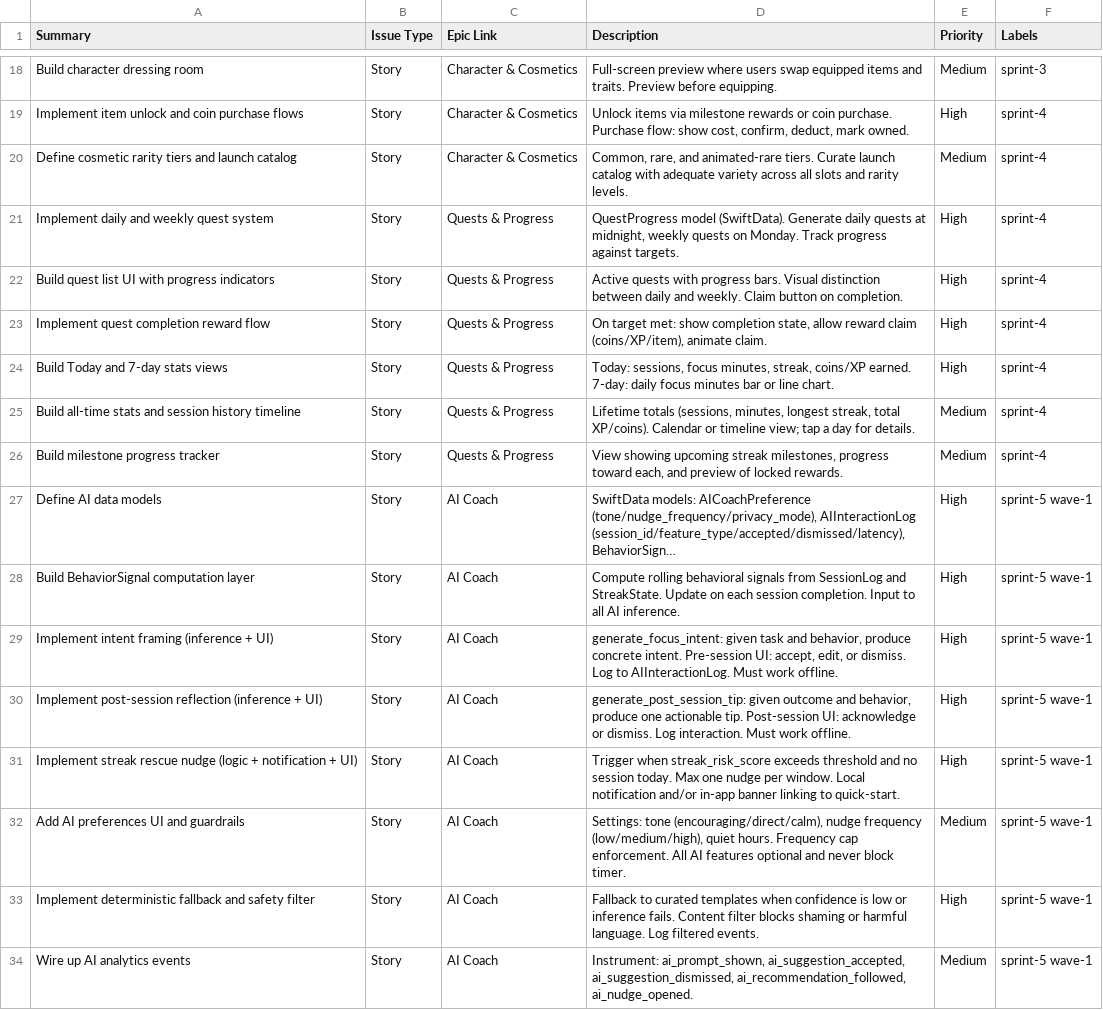
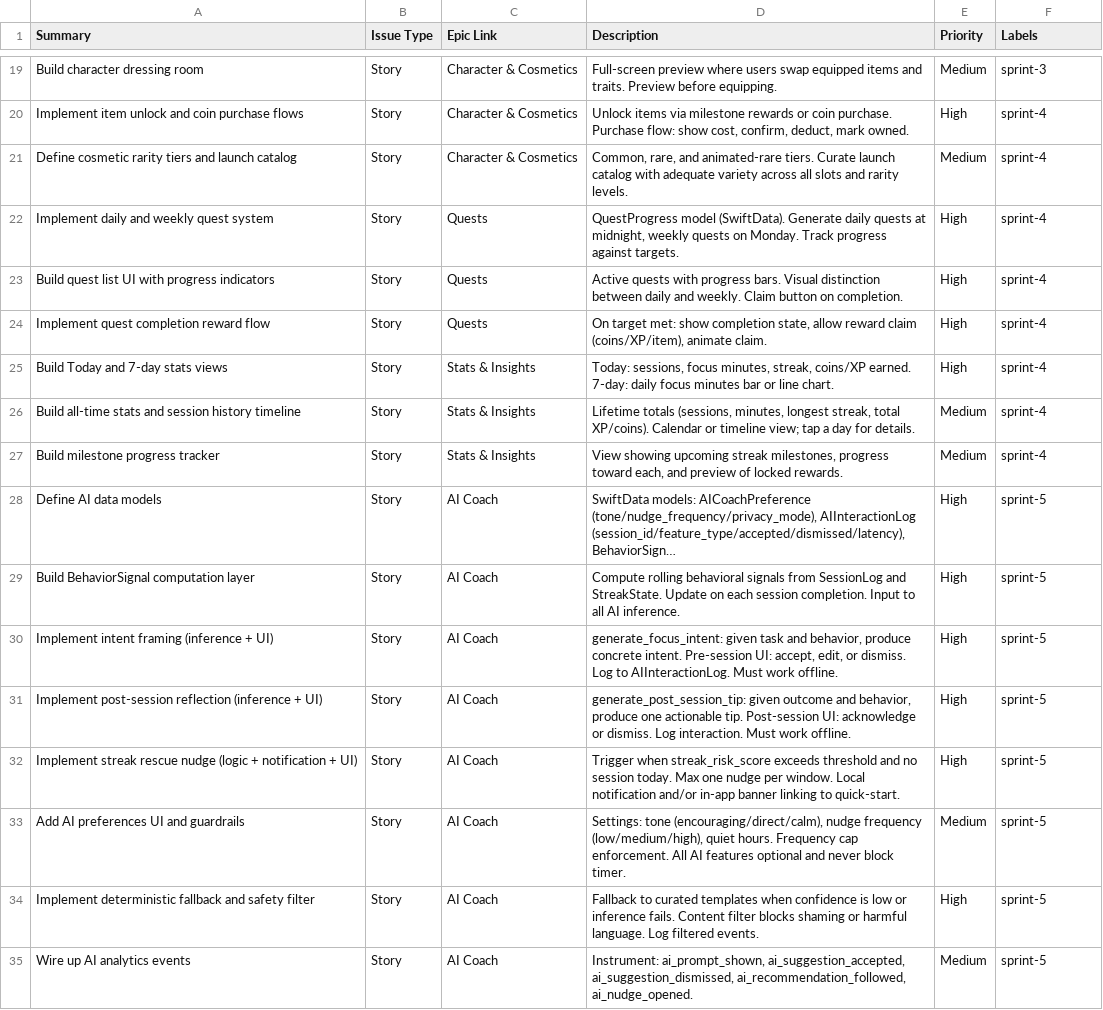
Before and after one commit to kristenmartino/focusforge, a CSV file: ops/jira-imports/children.csv, drawn as a sheet; only a part is shown, gaps mark what is left out; long unchanged cells end in …; addresses are those after the commit; the diff covers the shown part only; the diff names each change by its address in the sheet, - before the commit and + after, or states it on an @@ line.

```diff
--- a/ops/jira-imports/children.csv
+++ b/ops/jira-imports/children.csv
-C22:C24 (Epic Link): Quests & Progress
+C22:C24 (Epic Link): Quests
-C25:C27 (Epic Link): Quests & Progress
+C25:C27 (Epic Link): Stats & Insights
-F28:F35 (Labels): sprint-5 wave-1
+F28:F35 (Labels): sprint-5
```
Also changed, not shown: 2 added rows, 4 removed rows and 6 edited cells elsewhere in this file, ops/jira-imports/epics.csv, 1 other file.
